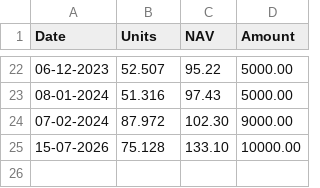
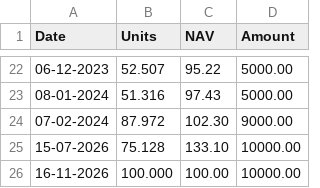
Before and after one commit to sumansourabhcsc/investment, a CSV file: mutualfund/axis_small_cap_fund/fund.csv, drawn as a sheet; only a part is shown, gaps mark what is left out; the diff names each change by its address in the sheet, - before the commit and + after, or states it on an @@ line.

Commit message:
Add units: axis_small_cap_fund on 16-11-2026

```diff
--- a/mutualfund/axis_small_cap_fund/fund.csv
+++ b/mutualfund/axis_small_cap_fund/fund.csv
+row 26: 16-11-2026 | 100.000 | 100.00 | 10000.00
```
